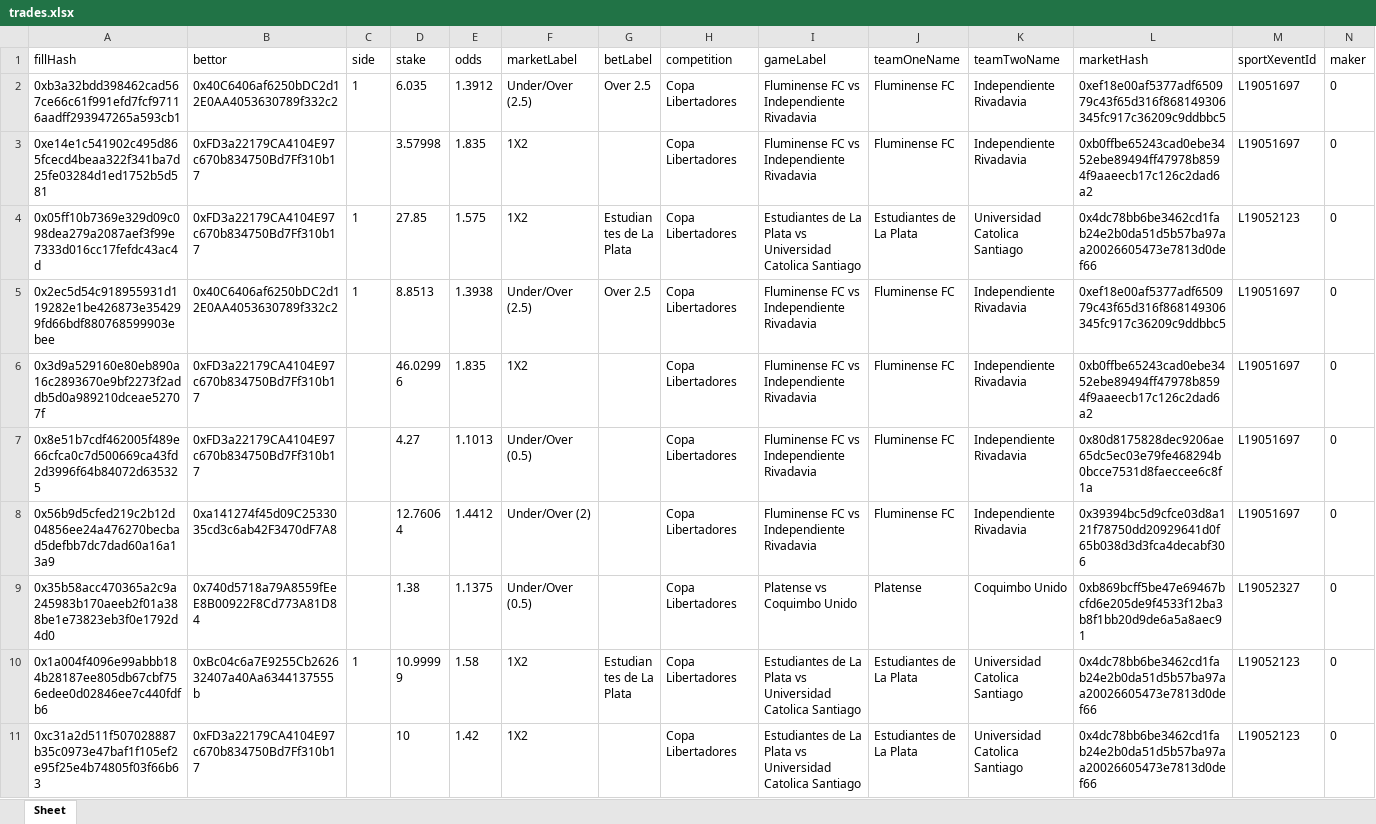
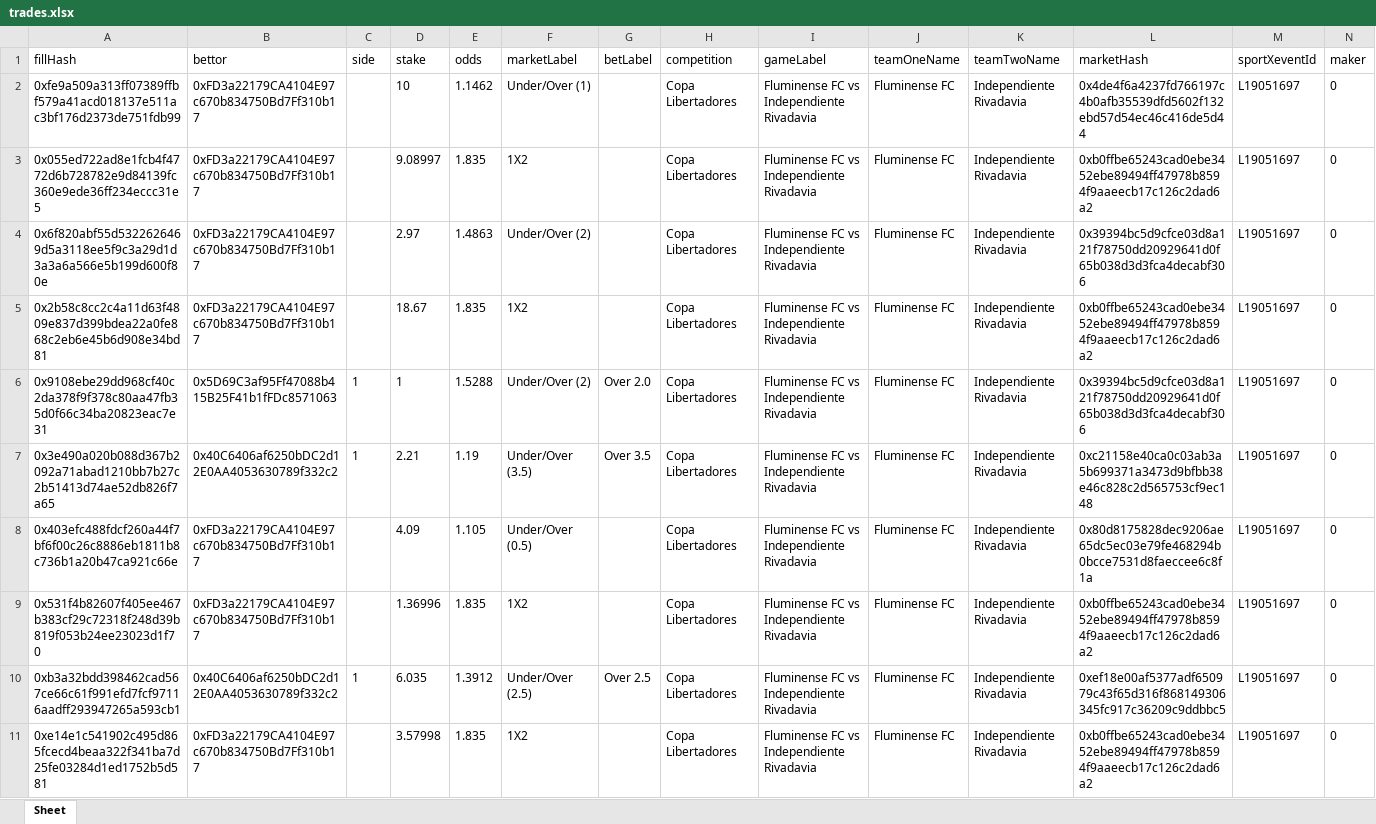
Before and after one commit to aimidas1/transactions_sxbet, an Excel workbook: data/sxbet/ligas/Copa Libertadores/trades.xlsx, sheet Sheet, drawn as a sheet; only a part is shown; the shorter side is filled out with more unchanged rows; values as stored, in another font and other column widths than the file's, no borders; rows hold the shown columns only; the diff names each change by its address in the sheet, - before the commit and + after, or states it on an @@ line.

Commit message:
Update soccer trades 2026-08-11 12:03:16 UTC

```diff
--- a/data/sxbet/ligas/Copa Libertadores/trades.xlsx (sheet Sheet)
+++ b/data/sxbet/ligas/Copa Libertadores/trades.xlsx (sheet Sheet)
+row 2: 0xfe9a509a313ff07389ffbf579a41acd018137e511ac3bf176d2373de751fdb99 | 0xFD3a22179CA4104E97c670b834750Bd7Ff310b17 |  | 10 | 1.1462 | Under/Over (1) |  | Copa Libertadores | Fluminense FC vs Independiente Rivadavia | Fluminense FC | Independiente Rivadavia | 0x4de4f6a4237fd766197c4b0afb35539dfd5602f132ebd57d54ec46c416de5d44 | L19051697 | 0
+row 3: 0x055ed722ad8e1fcb4f4772d6b728782e9d84139fc360e9ede36ff234eccc31e5 | 0xFD3a22179CA4104E97c670b834750Bd7Ff310b17 |  | 9.08997 | 1.835 | 1X2 |  | Copa Libertadores | Fluminense FC vs Independiente Rivadavia | Fluminense FC | Independiente Rivadavia | 0xb0ffbe65243cad0ebe3452ebe89494ff47978b8594f9aaeecb17c126c2dad6a2 | L19051697 | 0
+row 4: 0x6f820abf55d5322626469d5a3118ee5f9c3a29d1d3a3a6a566e5b199d600f80e | 0xFD3a22179CA4104E97c670b834750Bd7Ff310b17 |  | 2.97 | 1.4863 | Under/Over (2) |  | Copa Libertadores | Fluminense FC vs Independiente Rivadavia | Fluminense FC | Independiente Rivadavia | 0x39394bc5d9cfce03d8a121f78750dd20929641d0f65b038d3d3fca4decabf306 | L19051697 | 0
+row 5: 0x2b58c8cc2c4a11d63f4809e837d399bdea22a0fe868c2eb6e45b6d908e34bd81 | 0xFD3a22179CA4104E97c670b834750Bd7Ff310b17 |  | 18.67 | 1.835 | 1X2 |  | Copa Libertadores | Fluminense FC vs Independiente Rivadavia | Fluminense FC | Independiente Rivadavia | 0xb0ffbe65243cad0ebe3452ebe89494ff47978b8594f9aaeecb17c126c2dad6a2 | L19051697 | 0
+row 6: 0x9108ebe29dd968cf40c2da378f9f378c80aa47fb35d0f66c34ba20823eac7e31 | 0x5D69C3af95Ff47088b415B25F41b1fFDc8571063 | 1 | 1 | 1.5288 | Under/Over (2) | Over 2.0 | Copa Libertadores | Fluminense FC vs Independiente Rivadavia | Fluminense FC | Independiente Rivadavia | 0x39394bc5d9cfce03d8a121f78750dd20929641d0f65b038d3d3fca4decabf306 | L19051697 | 0
+row 7: 0x3e490a020b088d367b2092a71abad1210bb7b27c2b51413d74ae52db826f7a65 | 0x40C6406af6250bDC2d12E0AA4053630789f332c2 | 1 | 2.21 | 1.19 | Under/Over (3.5) | Over 3.5 | Copa Libertadores | Fluminense FC vs Independiente Rivadavia | Fluminense FC | Independiente Rivadavia | 0xc21158e40ca0c03ab3a5b699371a3473d9bfbb38e46c828c2d565753cf9ec148 | L19051697 | 0
+row 8: 0x403efc488fdcf260a44f7bf6f00c26c8886eb1811b8c736b1a20b47ca921c66e | 0xFD3a22179CA4104E97c670b834750Bd7Ff310b17 |  | 4.09 | 1.105 | Under/Over (0.5) |  | Copa Libertadores | Fluminense FC vs Independiente Rivadavia | Fluminense FC | Independiente Rivadavia | 0x80d8175828dec9206ae65dc5ec03e79fe468294b0bcce7531d8faeccee6c8f1a | L19051697 | 0
+row 9: 0x531f4b82607f405ee467b383cf29c72318f248d39b819f053b24ee23023d1f70 | 0xFD3a22179CA4104E97c670b834750Bd7Ff310b17 |  | 1.36996 | 1.835 | 1X2 |  | Copa Libertadores | Fluminense FC vs Independiente Rivadavia | Fluminense FC | Independiente Rivadavia | 0xb0ffbe65243cad0ebe3452ebe89494ff47978b8594f9aaeecb17c126c2dad6a2 | L19051697 | 0
```
Also changed, not shown: data/sxbet/ligas/Champions League_UEFA/trades.xlsx, data/sxbet/ligas/Europa League_UEFA/trades.xlsx, 15 other files.
